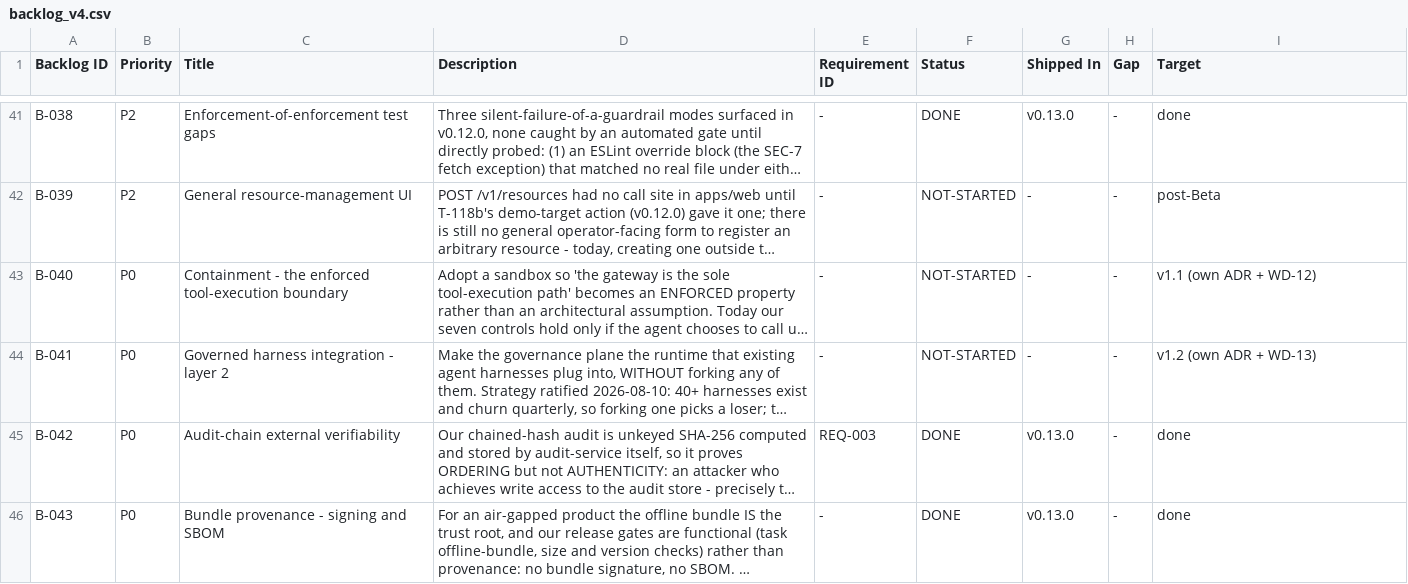
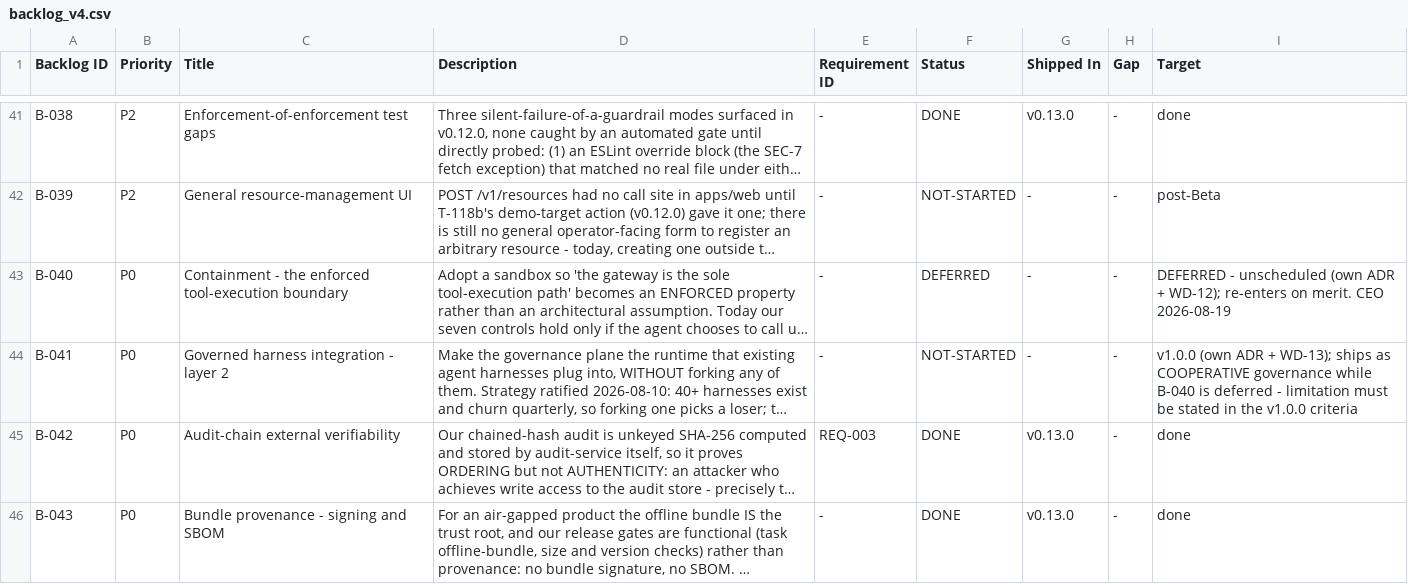
Before and after one commit to PaladinKnightMaster/ai-remote-engineering-os, a CSV file: docs/requirements/backlog_v4.csv, drawn as a sheet; only a part is shown, gaps mark what is left out; long unchanged cells end in …; the diff names each change by its address in the sheet, - before the commit and + after, or states it on an @@ line.

```diff
--- a/docs/requirements/backlog_v4.csv
+++ b/docs/requirements/backlog_v4.csv
-F43 (Status): NOT-STARTED
+F43 (Status): DEFERRED
-I43 (Target): v1.1 (own ADR + WD-12)
+I43 (Target): DEFERRED - unscheduled (own ADR + WD-12); re-enters on merit. CEO 2026-08-19
-I44 (Target): v1.2 (own ADR + WD-13)
+I44 (Target): v1.0.0 (own ADR + WD-13); ships as COOPERATIVE governance while B-040 is deferred - limitation must be stated in the v1.0.0 criteria
```
Also changed, not shown: 3 other files.
